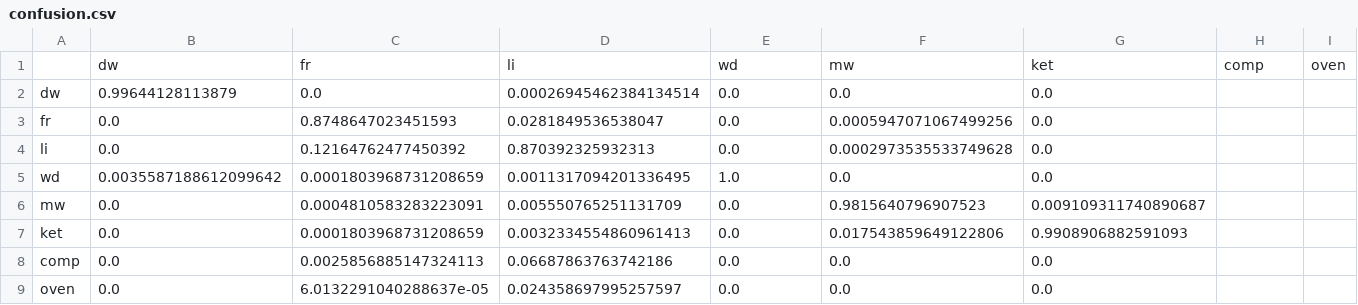
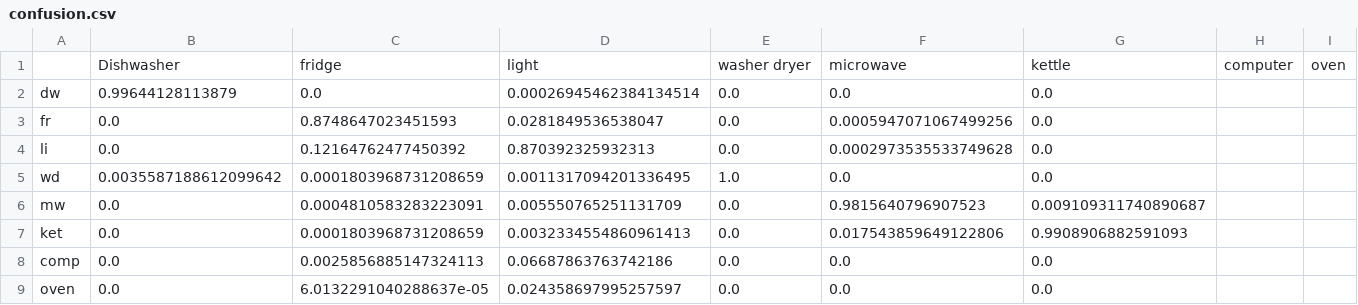
Before and after one commit to DataPrajna/Do-It-Yourslef-data-science, a CSV file: predictive_modeling_part1/confusion.csv, drawn as a sheet; removed rows and columns are numbered as before the commit, all else as after; the diff names each change by its address in the sheet, - before the commit and + after, or states it on an @@ line.

Commit message:
Update confusion.csv

```diff
--- a/predictive_modeling_part1/confusion.csv
+++ b/predictive_modeling_part1/confusion.csv
-row 1:  | dw | fr | li | wd | mw | ket | comp | oven
+row 1:  | Dishwasher | fridge | light | washer dryer | microwave | kettle | computer | oven
```
